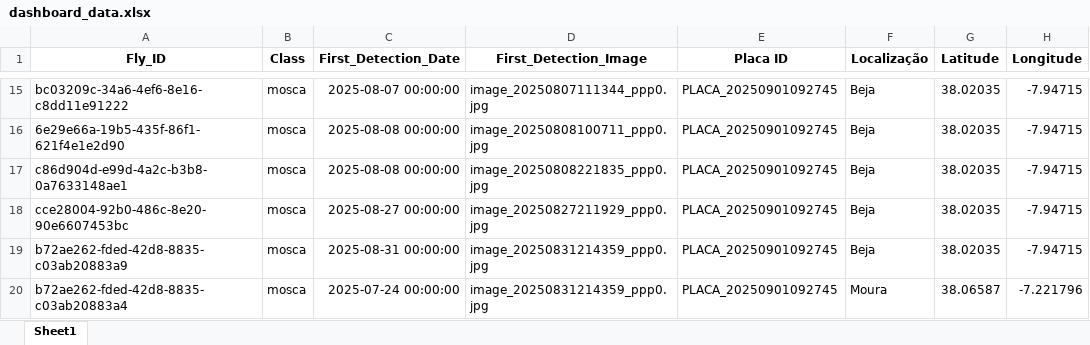
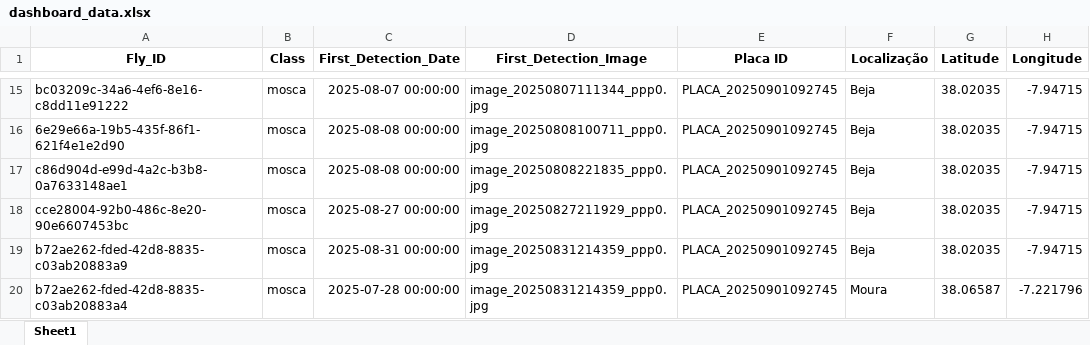
Before and after one commit to rrodrigues3/tese_public, an Excel workbook: dashboard_data.xlsx, sheet Sheet1, drawn as a sheet; only a part is shown, gaps mark what is left out; values as stored, in another font and other column widths than the file's, no borders; the diff names each change by its address in the sheet, - before the commit and + after, or states it on an @@ line.

```diff
--- a/dashboard_data.xlsx (sheet Sheet1)
+++ b/dashboard_data.xlsx (sheet Sheet1)
-C20 (First_Detection_Date): 2025-07-24 00:00:00
+C20 (First_Detection_Date): 2025-07-28 00:00:00
```
Also changed, not shown: 1 other file.
